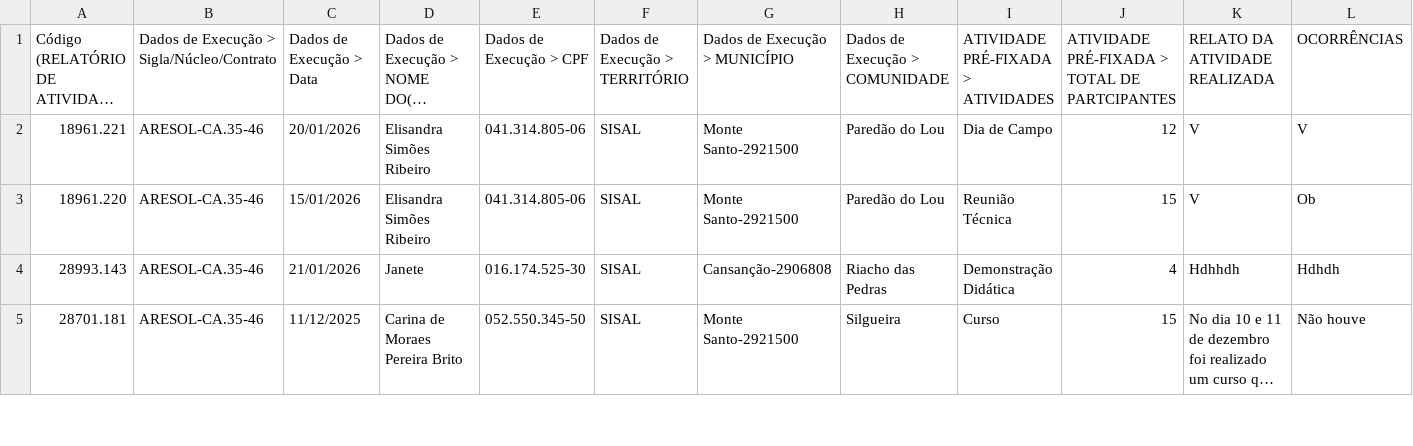
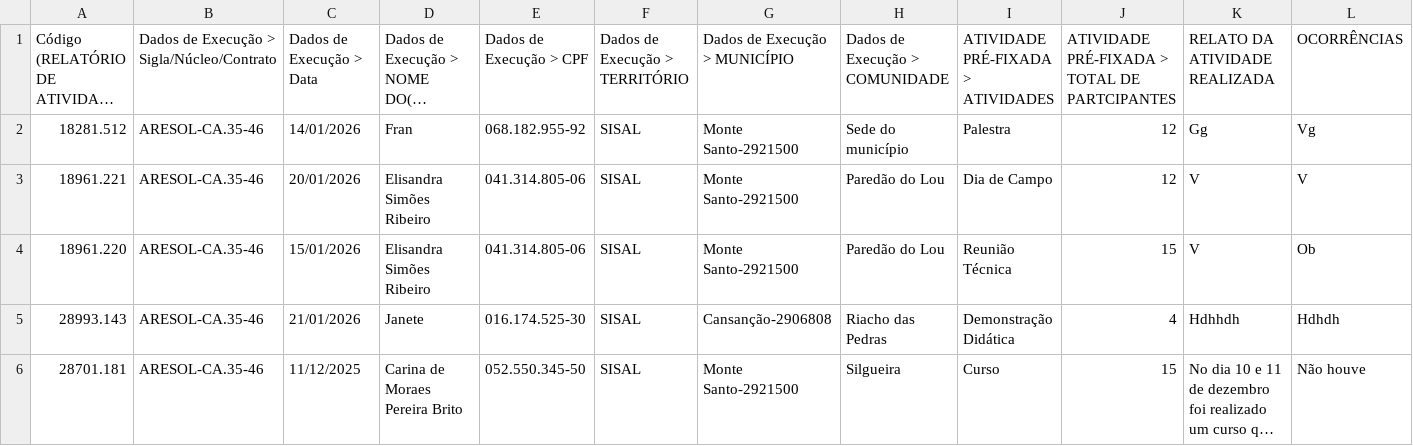
Before and after one commit to amarcossousa/acompanhamento_de_metas, a CSV file: data/coletivas.csv, drawn as a sheet; only a part is shown; long unchanged cells end in …; rows hold the shown columns only; the diff names each change by its address in the sheet, - before the commit and + after, or states it on an @@ line.

```diff
--- a/data/coletivas.csv
+++ b/data/coletivas.csv
+row 2: 18281.512 | ARESOL-CA.35-46 | 14/01/2026 | Fran | 068.182.955-92 | SISAL | Monte Santo-2921500 | Sede do município | Palestra | 12 | Gg | Vg
```
Also changed, not shown: 15 other files.
